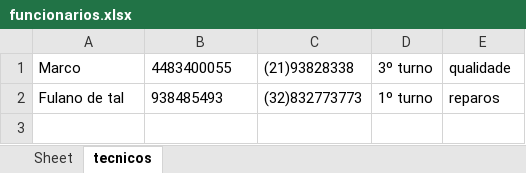
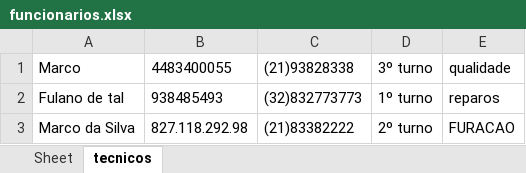
Before and after one commit to msbzz/certificacaoM1Estacio, an Excel workbook: planilhas/funcionarios.xlsx, sheet tecnicos, drawn as a sheet; values as stored, in another font and other column widths than the file's, no borders; the diff names each change by its address in the sheet, - before the commit and + after, or states it on an @@ line.

```diff
--- a/planilhas/funcionarios.xlsx (sheet tecnicos)
+++ b/planilhas/funcionarios.xlsx (sheet tecnicos)
+row 3: Marco da Silva | 827.118.292.98 | (21)83382222 | 2º turno | FURACAO
```
Also changed, not shown: planilhas/ferramentas.xlsx, 25 other files.
